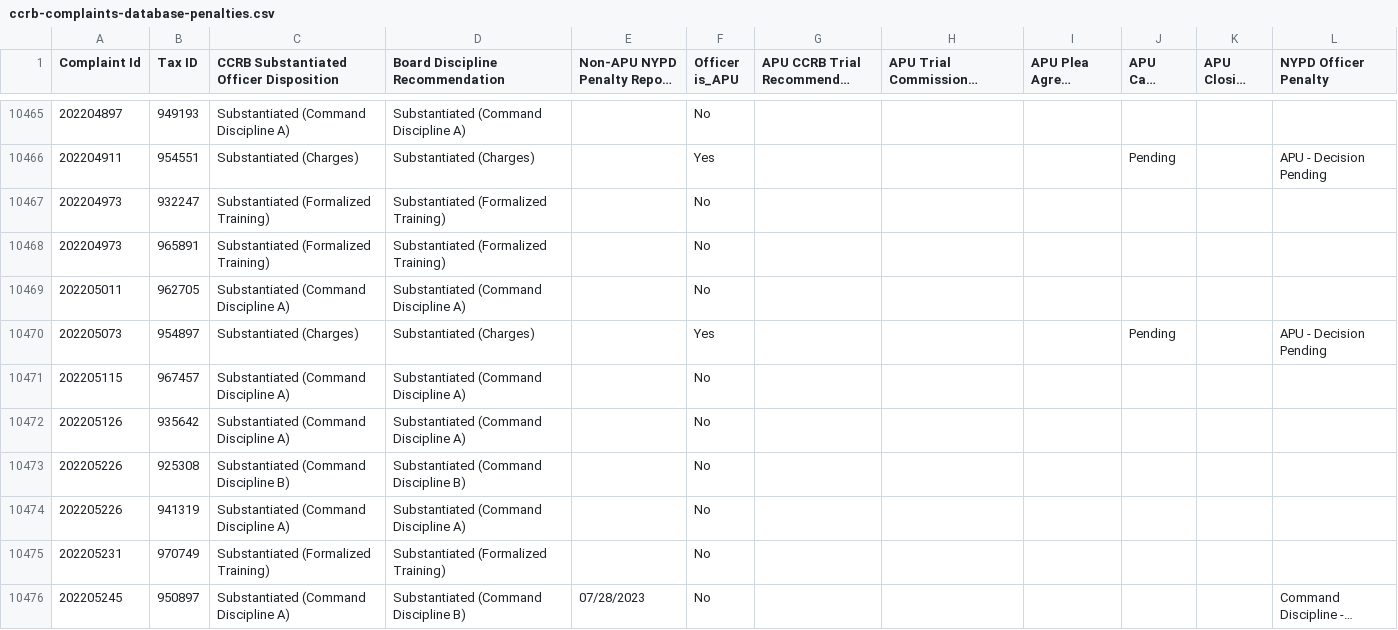
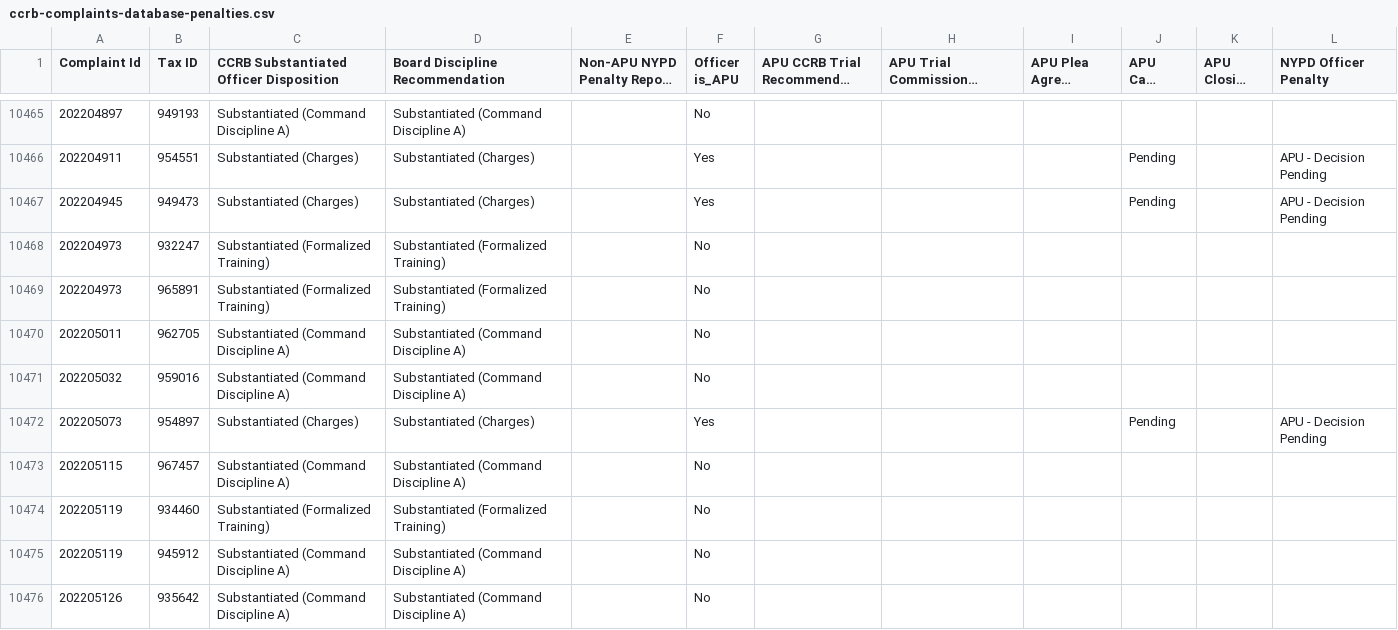
Before and after one commit to ryanwatkins/ccrb-complaint-records, a CSV file: ccrb-complaints-database-penalties.csv, drawn as a sheet; only a part is shown, gaps mark what is left out; the shorter side is filled out with more unchanged rows; long unchanged cells end in …; the diff covers the shown part only; the diff names each change by its address in the sheet, - before the commit and + after, or states it on an @@ line.

```diff
--- a/ccrb-complaints-database-penalties.csv
+++ b/ccrb-complaints-database-penalties.csv
+row 10467: 202204945 | 949473 | Substantiated (Charges) | Substantiated (Charges) |  | Yes |  |  |  | Pending |  | APU - Decision Pending
+row 10471: 202205032 | 959016 | Substantiated (Command Discipline A) | Substantiated (Command Discipline A) |  | No
+row 10474: 202205119 | 934460 | Substantiated (Formalized Training) | Substantiated (Formalized Training) |  | No
+row 10475: 202205119 | 945912 | Substantiated (Command Discipline A) | Substantiated (Command Discipline A) |  | No
```
Also changed, not shown: 14 added rows and 14 edited cells elsewhere in this file, 2 other files.
